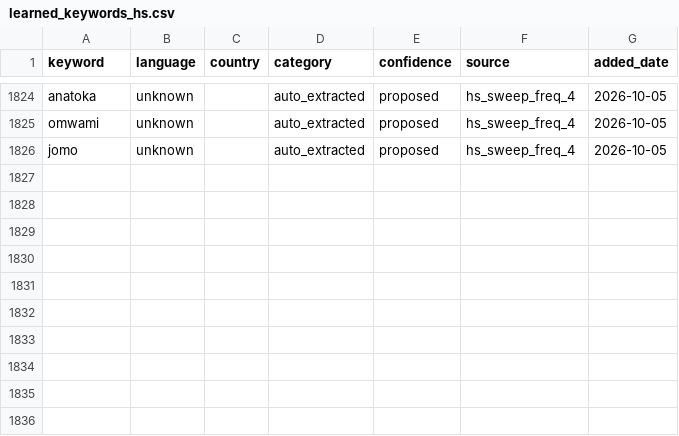
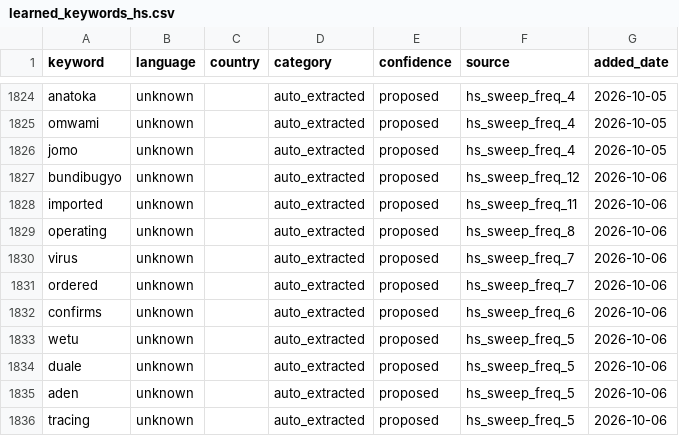
Before and after one commit to KSvend/IRIS, a CSV file: monitoring/autolearn/learned_keywords_hs.csv, drawn as a sheet; only a part is shown, gaps mark what is left out.

Commit message:
Auto-update: 668 events, 11410 HS posts — 2026-10-06 15:51 UTC

```diff
--- a/monitoring/autolearn/learned_keywords_hs.csv
+++ b/monitoring/autolearn/learned_keywords_hs.csv
@@ -1826 +1826,11 @@ omwami,unknown,,auto_extracted,proposed,hs_sweep_freq_4,2026-10-05
 jomo,unknown,,auto_extracted,proposed,hs_sweep_freq_4,2026-10-05
+bundibugyo,unknown,,auto_extracted,proposed,hs_sweep_freq_12,2026-10-06
+imported,unknown,,auto_extracted,proposed,hs_sweep_freq_11,2026-10-06
+operating,unknown,,auto_extracted,proposed,hs_sweep_freq_8,2026-10-06
+virus,unknown,,auto_extracted,proposed,hs_sweep_freq_7,2026-10-06
+ordered,unknown,,auto_extracted,proposed,hs_sweep_freq_7,2026-10-06
+confirms,unknown,,auto_extracted,proposed,hs_sweep_freq_6,2026-10-06
+wetu,unknown,,auto_extracted,proposed,hs_sweep_freq_5,2026-10-06
+duale,unknown,,auto_extracted,proposed,hs_sweep_freq_5,2026-10-06
+aden,unknown,,auto_extracted,proposed,hs_sweep_freq_5,2026-10-06
+tracing,unknown,,auto_extracted,proposed,hs_sweep_freq_5,2026-10-06
```
Also changed, not shown: monitoring/autolearn/narrative_discoveries.csv, monitoring/autolearn/toxic_handles.csv, 9 other files.
